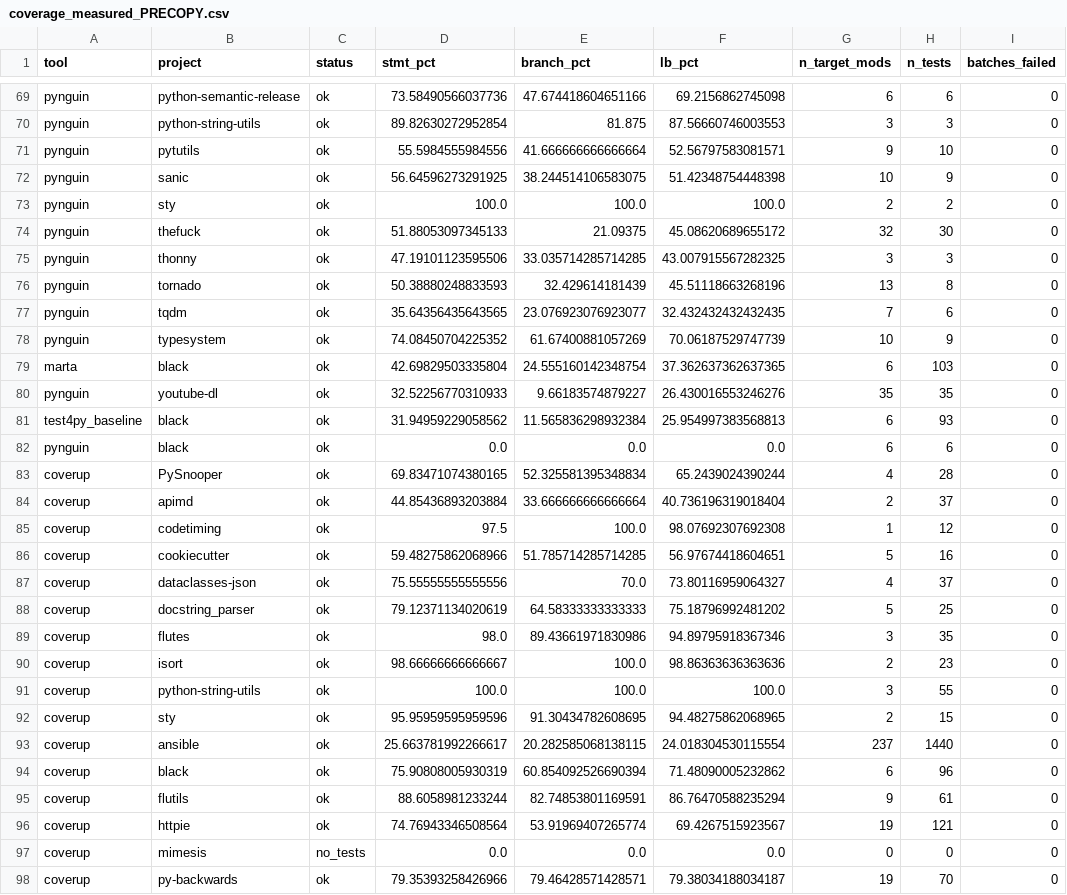
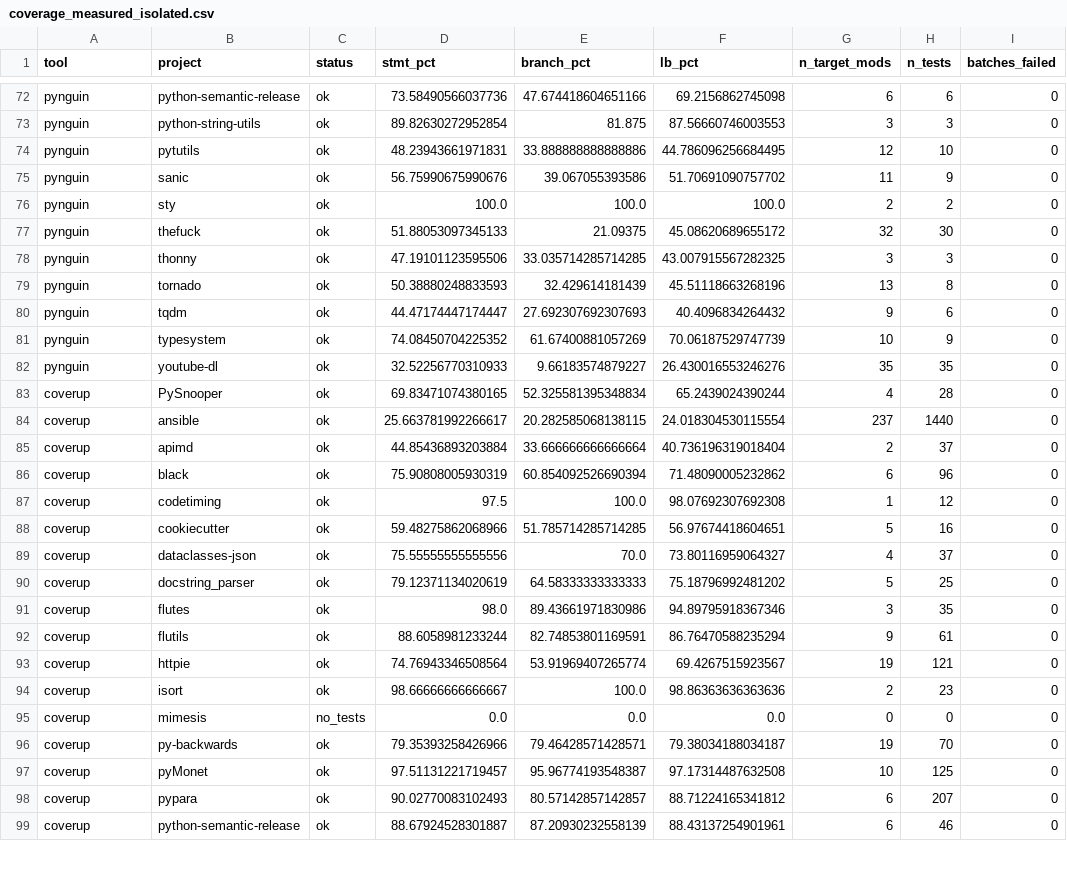
Before and after one commit to MarioJoaoGR/MARTA-artifact, a CSV file: artifact/results/deepseek-coder-v2_16b/coverage_measured_isolated.csv (was artifact/results/deepseek-coder-v2_16b/coverage_measured_PRECOPY.csv), drawn as a sheet; only a part is shown, gaps mark what is left out; the shorter side is filled out with more unchanged rows; the diff covers the shown part only.

```diff
--- a/artifact/results/deepseek-coder-v2_16b/coverage_measured_PRECOPY.csv
+++ b/artifact/results/deepseek-coder-v2_16b/coverage_measured_isolated.csv
@@ -70,4 +73,4 @@ pynguin,python-semantic-release,ok,73.58490566037736,47.674418604651166,69.21568
 pynguin,python-string-utils,ok,89.82630272952854,81.875,87.56660746003553,3,3,0
-pynguin,pytutils,ok,55.5984555984556,41.666666666666664,52.56797583081571,9,10,0
-pynguin,sanic,ok,56.64596273291925,38.244514106583075,51.42348754448398,10,9,0
+pynguin,pytutils,ok,48.23943661971831,33.888888888888886,44.786096256684495,12,10,0
+pynguin,sanic,ok,56.75990675990676,39.067055393586,51.70691090757702,11,9,0
 pynguin,sty,ok,100.0,100.0,100.0,2,2,0
@@ -76,10 +79,9 @@ pynguin,thonny,ok,47.19101123595506,33.035714285714285,43.007915567282325,3,3,0
 pynguin,tornado,ok,50.38880248833593,32.429614181439,45.51118663268196,13,8,0
-pynguin,tqdm,ok,35.64356435643565,23.076923076923077,32.432432432432435,7,6,0
+pynguin,tqdm,ok,44.47174447174447,27.692307692307693,40.4096834264432,9,6,0
 pynguin,typesystem,ok,74.08450704225352,61.67400881057269,70.06187529747739,10,9,0
-marta,black,ok,42.69829503335804,24.555160142348754,37.362637362637365,6,103,0
 pynguin,youtube-dl,ok,32.52256770310933,9.66183574879227,26.430016553246276,35,35,0
-test4py_baseline,black,ok,31.94959229058562,11.565836298932384,25.954997383568813,6,93,0
-pynguin,black,ok,0.0,0.0,0.0,6,6,0
 coverup,PySnooper,ok,69.83471074380165,52.325581395348834,65.2439024390244,4,28,0
+coverup,ansible,ok,25.663781992266617,20.282585068138115,24.018304530115554,237,1440,0
 coverup,apimd,ok,44.85436893203884,33.666666666666664,40.736196319018404,2,37,0
+coverup,black,ok,75.90808005930319,60.854092526690394,71.48090005232862,6,96,0
 coverup,codetiming,ok,97.5,100.0,98.07692307692308,1,12,0
@@ -89,9 +91,5 @@ coverup,docstring_parser,ok,79.12371134020619,64.58333333333333,75.1879699248120
 coverup,flutes,ok,98.0,89.43661971830986,94.89795918367346,3,35,0
-coverup,isort,ok,98.66666666666667,100.0,98.86363636363636,2,23,0
-coverup,python-string-utils,ok,100.0,100.0,100.0,3,55,0
-coverup,sty,ok,95.95959595959596,91.30434782608695,94.48275862068965,2,15,0
-coverup,ansible,ok,25.663781992266617,20.282585068138115,24.018304530115554,237,1440,0
-coverup,black,ok,75.90808005930319,60.854092526690394,71.48090005232862,6,96,0
 coverup,flutils,ok,88.6058981233244,82.74853801169591,86.76470588235294,9,61,0
 coverup,httpie,ok,74.76943346508564,53.91969407265774,69.4267515923567,19,121,0
+coverup,isort,ok,98.66666666666667,100.0,98.86363636363636,2,23,0
 coverup,mimesis,no_tests,0.0,0.0,0.0,0,0,0
```
Also changed, not shown: 1 added row, 1 removed row and 54 edited cells elsewhere in this file, artifact/results/deepseek-coder-v2_16b/coverage_measured.csv, 1 other file.
